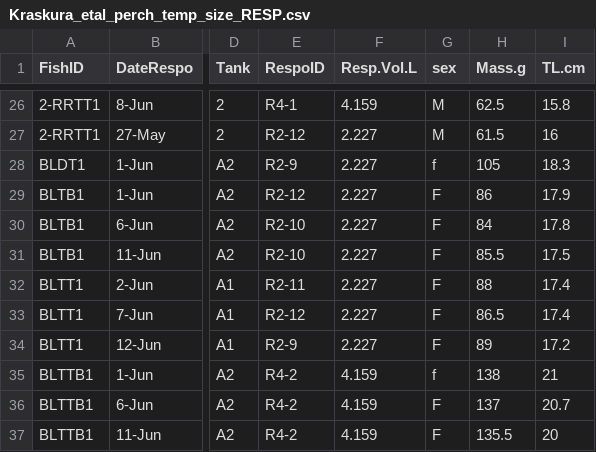
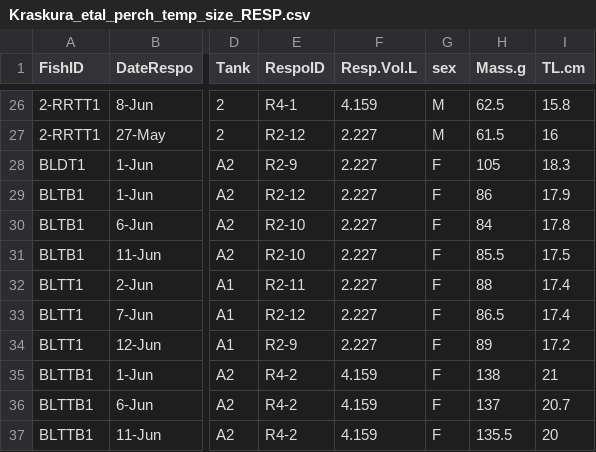
Before and after one commit to kraskura/KK_etal_perch_scaling_temp, a CSV file: Data/Kraskura_etal_perch_temp_size_RESP.csv, drawn as a sheet; only a part is shown, gaps mark what is left out; the diff names each change by its address in the sheet, - before the commit and + after, or states it on an @@ line.

```diff
--- a/Data/Kraskura_etal_perch_temp_size_RESP.csv
+++ b/Data/Kraskura_etal_perch_temp_size_RESP.csv
-G28 (sex): f
+G28 (sex): F
-G35 (sex): f
+G35 (sex): F
```
Also changed, not shown: 11 other files.
